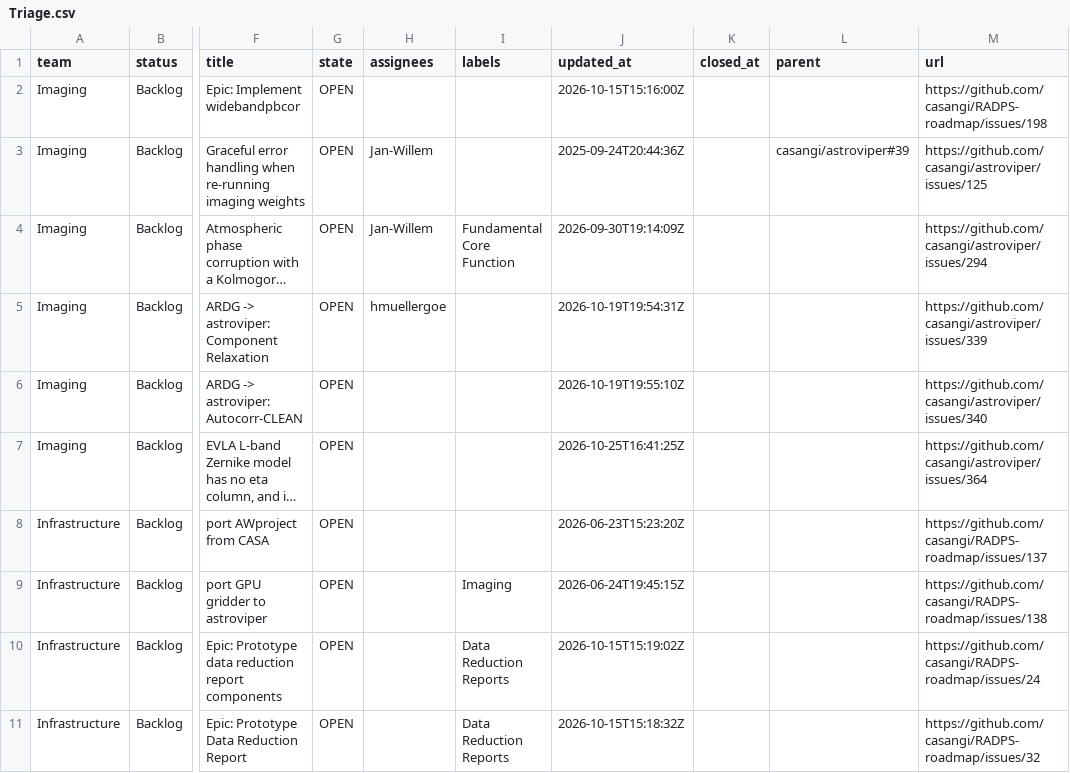
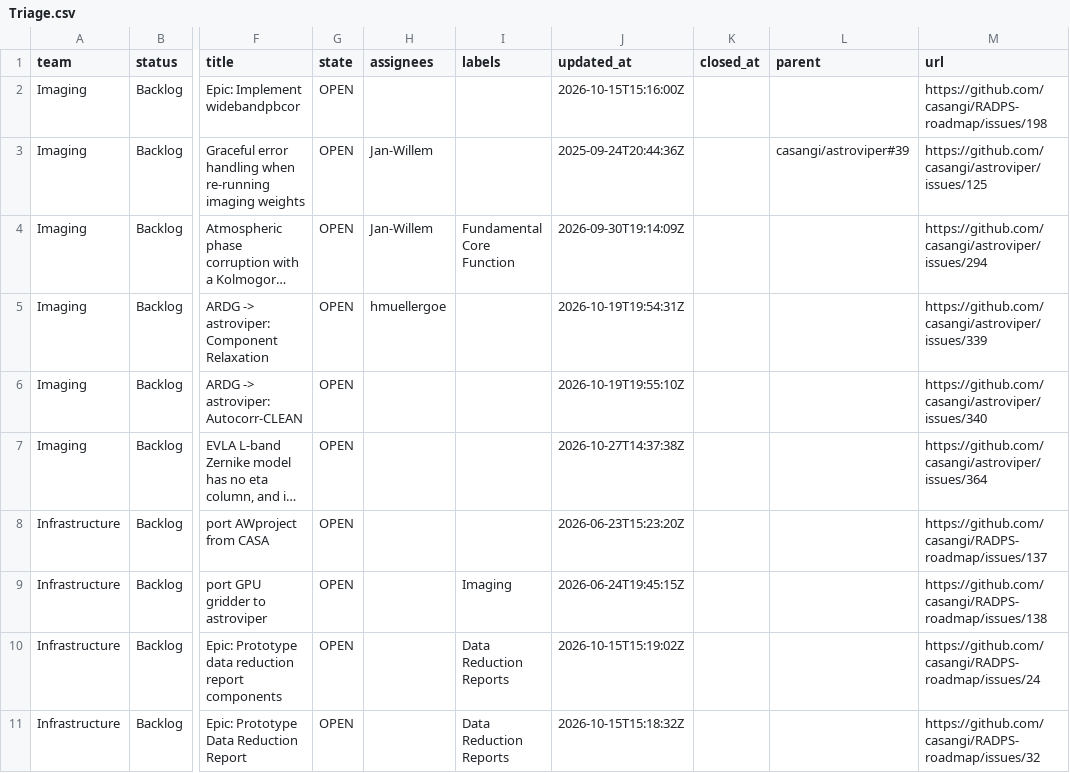
Before and after one commit to casangi/RADPS-roadmap, a CSV file: project33/pi/Triage.csv, drawn as a sheet; only a part is shown, gaps mark what is left out; long unchanged cells end in …; the diff names each change by its address in the sheet, - before the commit and + after, or states it on an @@ line.

```diff
--- a/project33/pi/Triage.csv
+++ b/project33/pi/Triage.csv
-J7 (updated_at): 2026-10-25T16:41:25Z
+J7 (updated_at): 2026-10-27T14:37:38Z
```
Also changed, not shown: project33/changes-log.csv, project33/pi/PI26.4.csv, 3 other files.
